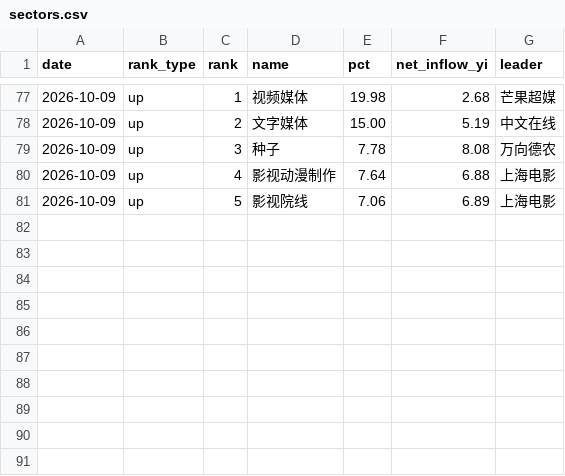
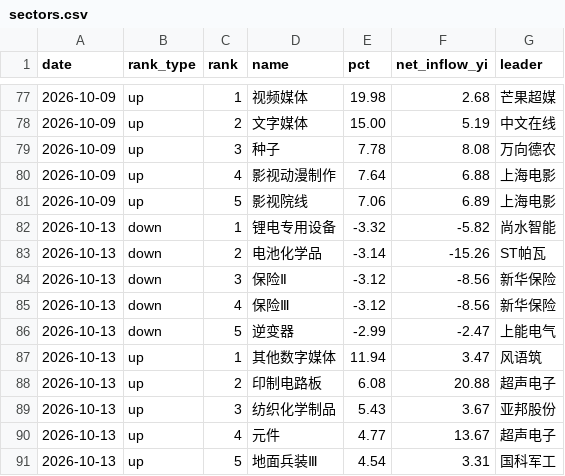
Before and after one commit to ychenfen/a-share-daily, a CSV file: data/sectors.csv, drawn as a sheet; only a part is shown, gaps mark what is left out.

```diff
--- a/data/sectors.csv
+++ b/data/sectors.csv
@@ -81 +81,11 @@ date,rank_type,rank,name,pct,net_inflow_yi,leader
 2026-10-09,up,5,影视院线,7.06,6.89,上海电影
+2026-10-13,down,1,锂电专用设备,-3.32,-5.82,尚水智能
+2026-10-13,down,2,电池化学品,-3.14,-15.26,ST帕瓦
+2026-10-13,down,3,保险Ⅱ,-3.12,-8.56,新华保险
+2026-10-13,down,4,保险Ⅲ,-3.12,-8.56,新华保险
+2026-10-13,down,5,逆变器,-2.99,-2.47,上能电气
+2026-10-13,up,1,其他数字媒体,11.94,3.47,风语筑
+2026-10-13,up,2,印制电路板,6.08,20.88,超声电子
+2026-10-13,up,3,纺织化学制品,5.43,3.67,亚邦股份
+2026-10-13,up,4,元件,4.77,13.67,超声电子
+2026-10-13,up,5,地面兵装Ⅲ,4.54,3.31,国科军工
```
Also changed, not shown: data/2026.csv, data/pulses/2026-10.csv, 14 other files.
